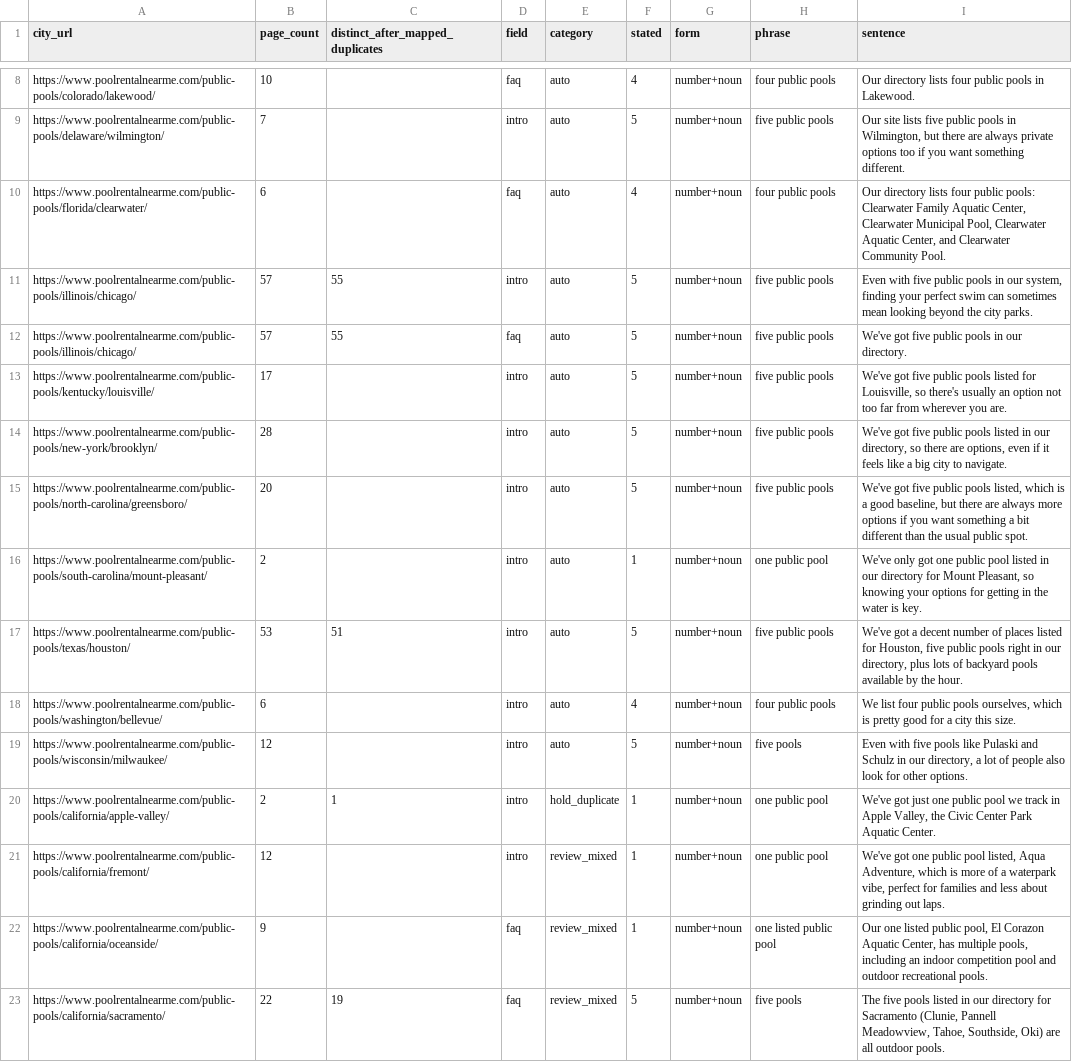
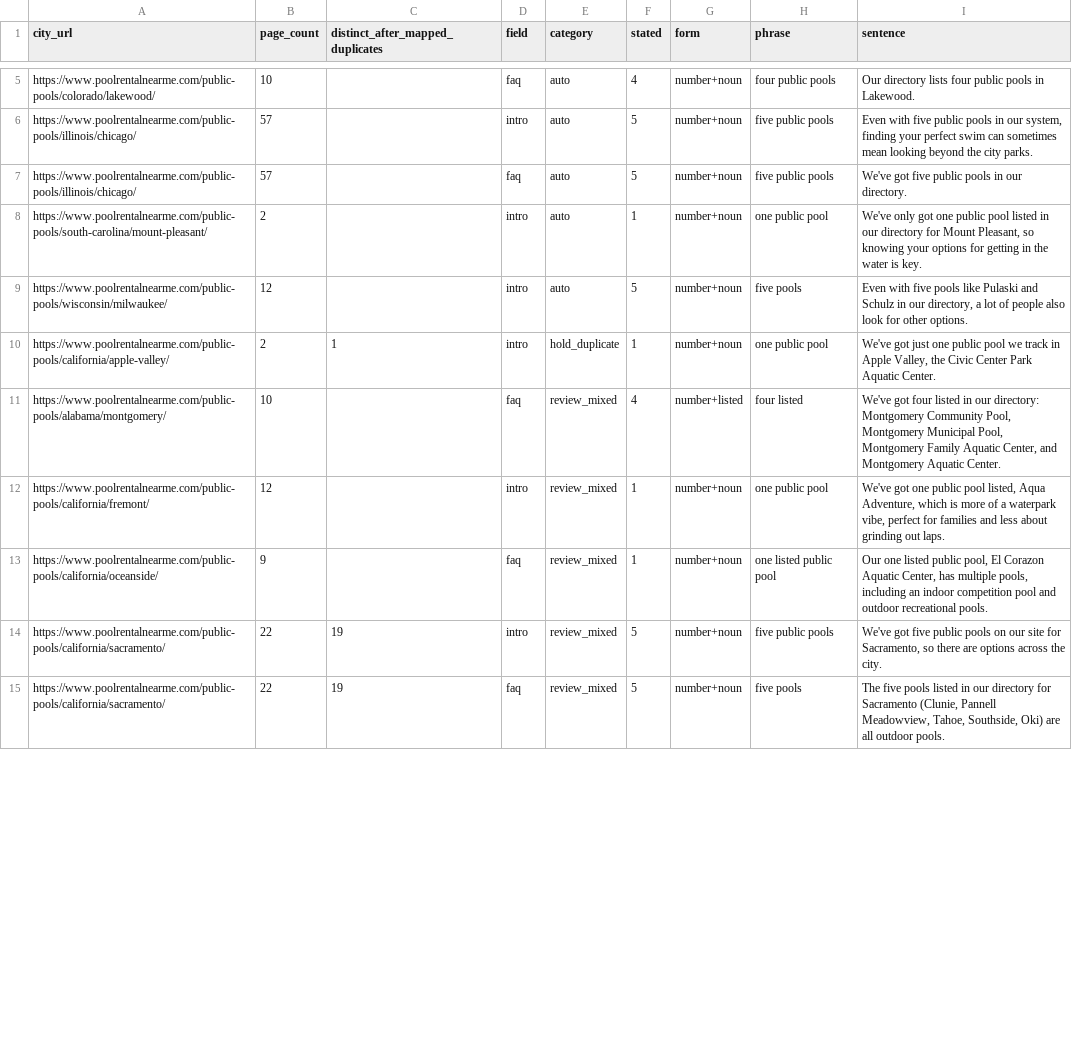
Before and after one commit to derekbowen/fresh-web-702e04c3, a CSV file: ops/seo-repairs-2026-11/public-pools/text-defects/live-2026-11-16/count-statements.csv, drawn as a sheet; only a part is shown, gaps mark what is left out; removed rows and columns are numbered as before the commit, all else as after; the diff covers the shown part only; the diff names each change by its address in the sheet, - before the commit and + after, or states it on an @@ line.

```diff
--- a/ops/seo-repairs-2026-11/public-pools/text-defects/live-2026-11-16/count-statements.csv
+++ b/ops/seo-repairs-2026-11/public-pools/text-defects/live-2026-11-16/count-statements.csv
-row 9: https://www.poolrentalnearme.com/public-pools/delaware/wilmington/ | 7 |  | intro | auto | 5 | number+noun | five public pools | Our site lists five public pools in Wilmington, but there are always private options too if you want something different.
-row 10: https://www.poolrentalnearme.com/public-pools/florida/clearwater/ | 6 |  | faq | auto | 4 | number+noun | four public pools | Our directory lists four public pools: Clearwater Family Aquatic Center, Clearwater Municipal Pool, Clearwater Aquatic Center, and Clearwater Community Pool.
-C6:C7 (distinct_after_mapped_duplicates): 55
+C6:C7 (distinct_after_mapped_duplicates): (empty)
-row 13: https://www.poolrentalnearme.com/public-pools/kentucky/louisville/ | 17 |  | intro | auto | 5 | number+noun | five public pools | We've got five public pools listed for Louisville, so there's usually an option not too far from wherever you are.
-row 14: https://www.poolrentalnearme.com/public-pools/new-york/brooklyn/ | 28 |  | intro | auto | 5 | number+noun | five public pools | We've got five public pools listed in our directory, so there are options, even if it feels like a big city to navigate.
-row 15: https://www.poolrentalnearme.com/public-pools/north-carolina/greensboro/ | 20 |  | intro | auto | 5 | number+noun | five public pools | We've got five public pools listed, which is a good baseline, but there are always more options if you want something a bit different than the usual public spot.
-row 17: https://www.poolrentalnearme.com/public-pools/texas/houston/ | 53 | 51 | intro | auto | 5 | number+noun | five public pools | We've got a decent number of places listed for Houston, five public pools right in our directory, plus lots of backyard pools available by the hour.
-row 18: https://www.poolrentalnearme.com/public-pools/washington/bellevue/ | 6 |  | intro | auto | 4 | number+noun | four public pools | We list four public pools ourselves, which is pretty good for a city this size.
+row 11: https://www.poolrentalnearme.com/public-pools/alabama/montgomery/ | 10 |  | faq | review_mixed | 4 | number+listed | four listed | We've got four listed in our directory: Montgomery Community Pool, Montgomery Municipal Pool, Montgomery Family Aquatic Center, and Montgomery Aquatic Center.
+row 14: https://www.poolrentalnearme.com/public-pools/california/sacramento/ | 22 | 19 | intro | review_mixed | 5 | number+noun | five public pools | We've got five public pools on our site for Sacramento, so there are options across the city.
```
Also changed, not shown: 8 added rows, 3 removed rows and 1 edited cell elsewhere in this file, ops/seo-repairs-2026-11/public-pools/duplicate-mapping.csv, 28 other files.
